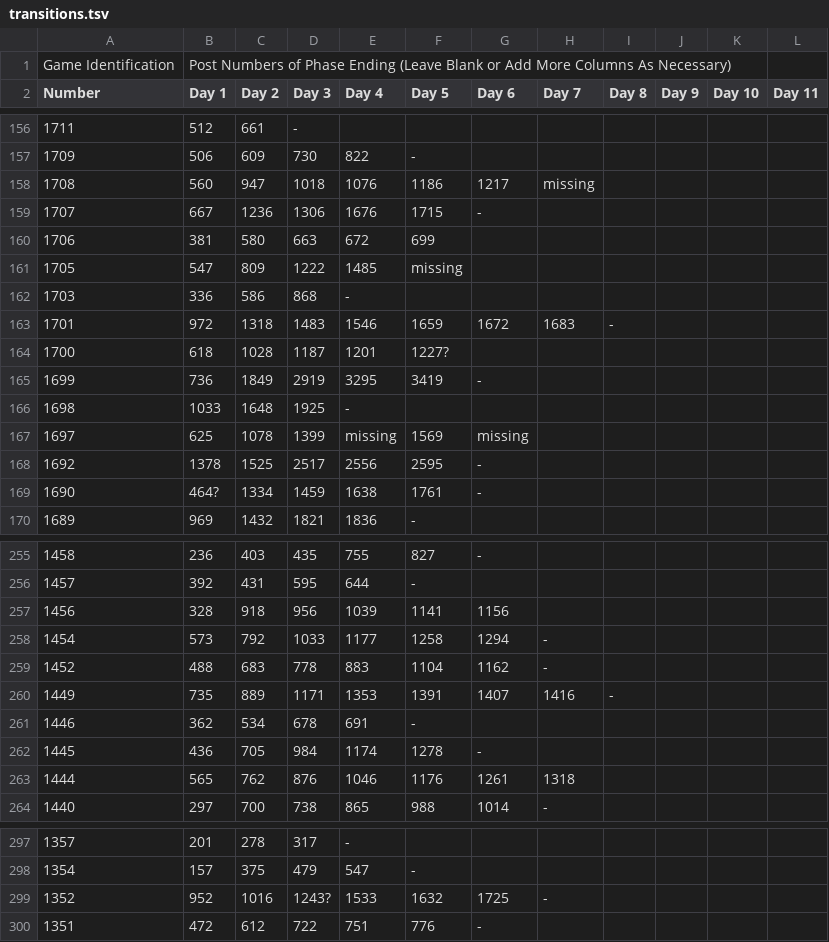
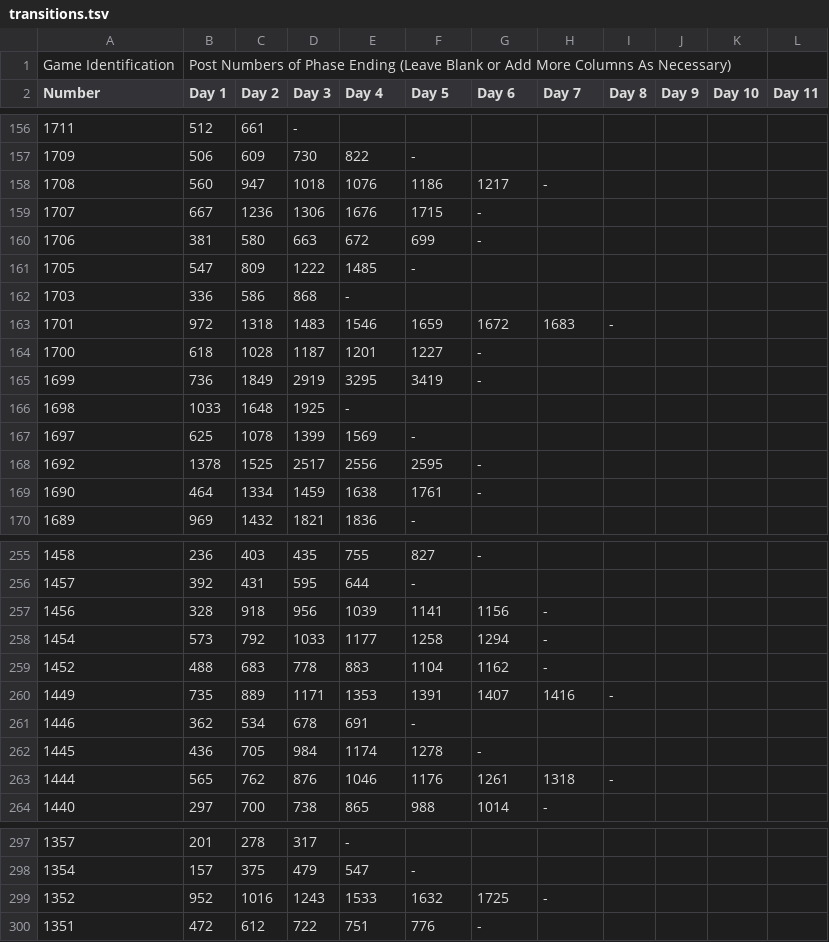
Before and after one commit to Computational-Mafia/vca, a TSV file: data/transitions.tsv, drawn as a sheet; only a part is shown, gaps mark what is left out; the diff covers the shown part only; the diff names each change by its address in the sheet, - before the commit and + after, or states it on an @@ line.

Commit message:
Cleaned a lot of transitions.tsv
Transitions.tsv isn't totally clean by far but I've gone through errors and missing info that Jeremie annotated for all archived games. This led to also finding some games in the archive with missing text (2 games); I've added notes to the archive about those, setting a standard for when extra notes are necessary. Finally, there's new code in `TrackMissingData.ipynb` for solving these issues. There might still be inaccurate data in the spreadsheet. Downstream work should usually identify these.

```diff
--- a/data/transitions.tsv
+++ b/data/transitions.tsv
-H158 (Day 7): missing
+H158 (Day 7): -
-G160 (Day 6): (empty)
+G160 (Day 6): -
-F161 (Day 5): missing
+F161 (Day 5): -
-F164 (Day 5): 1227?
+F164 (Day 5): 1227
-G164 (Day 6): (empty)
+G164 (Day 6): -
-E167 (Day 4): missing
+E167 (Day 4): 1569
-F167 (Day 5): 1569
+F167 (Day 5): -
-G167 (Day 6): missing
+G167 (Day 6): (empty)
-B169 (Day 1): 464?
+B169 (Day 1): 464
-H257 (Day 7): (empty)
+H257 (Day 7): -
-I263 (Day 8): (empty)
+I263 (Day 8): -
-D299 (Day 3): 1243?
+D299 (Day 3): 1243
```
Also changed, not shown: 1 added row and 52 edited cells elsewhere in this file, 2 other files.
